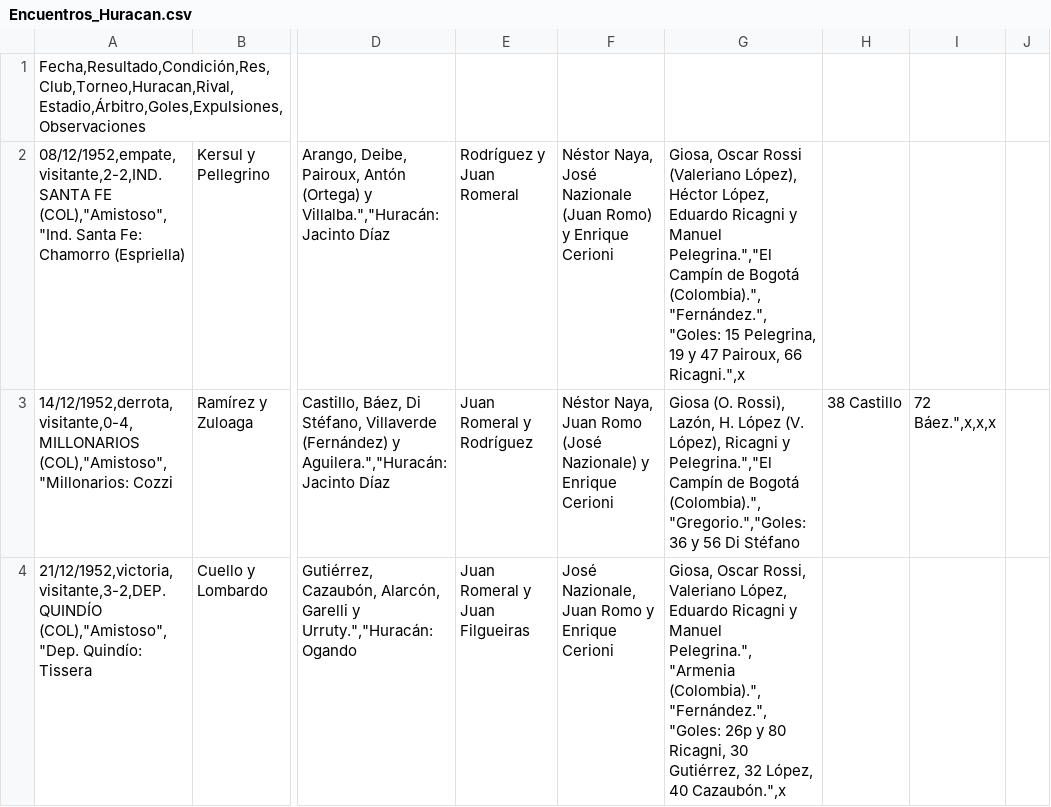
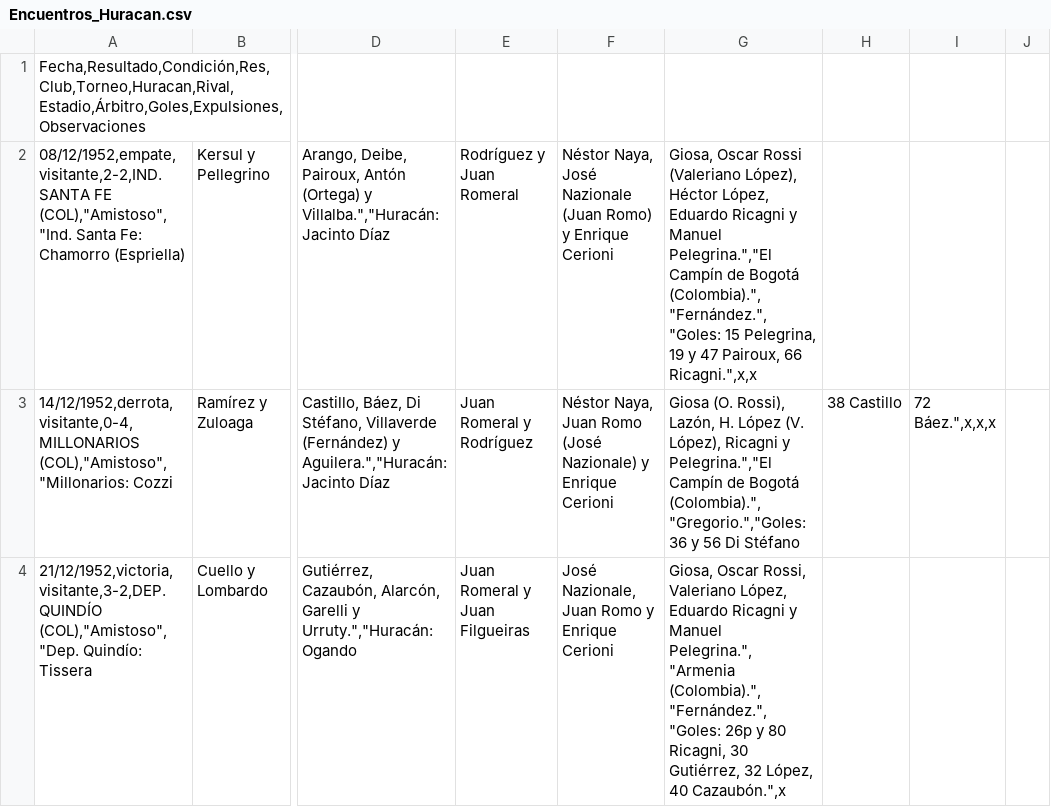
Before and after one commit to globopedia/Artids, a CSV file: Encuentros_Huracan.csv, drawn as a sheet; only a part is shown, gaps mark what is left out; the diff names each change by its address in the sheet, - before the commit and + after, or states it on an @@ line.

Commit message:
Update Encuentros_Huracan.csv

```diff
--- a/Encuentros_Huracan.csv
+++ b/Encuentros_Huracan.csv
-G2: …Pairoux, 66 Ricagni.",x
+G2: …Pairoux, 66 Ricagni.",x,x
```
